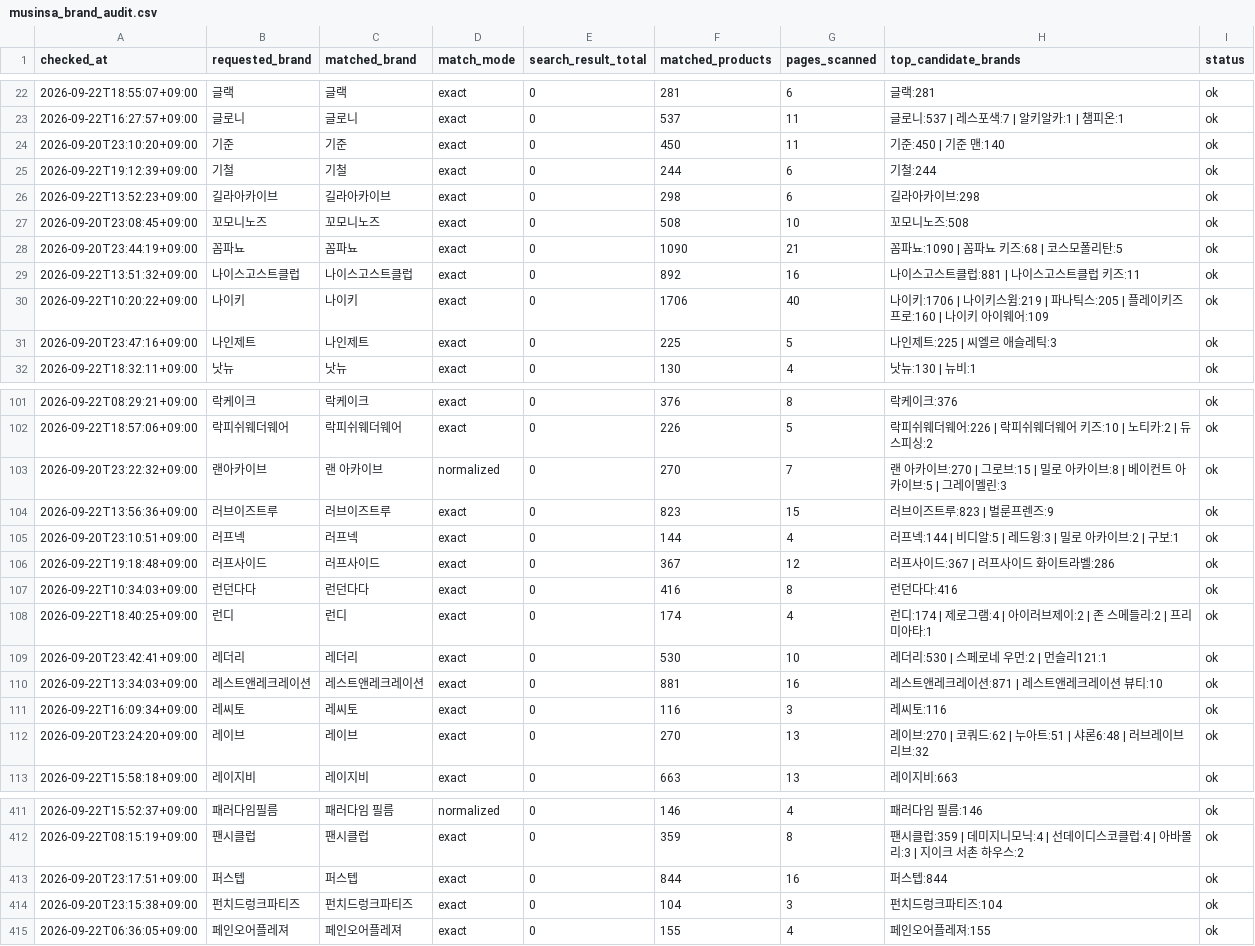
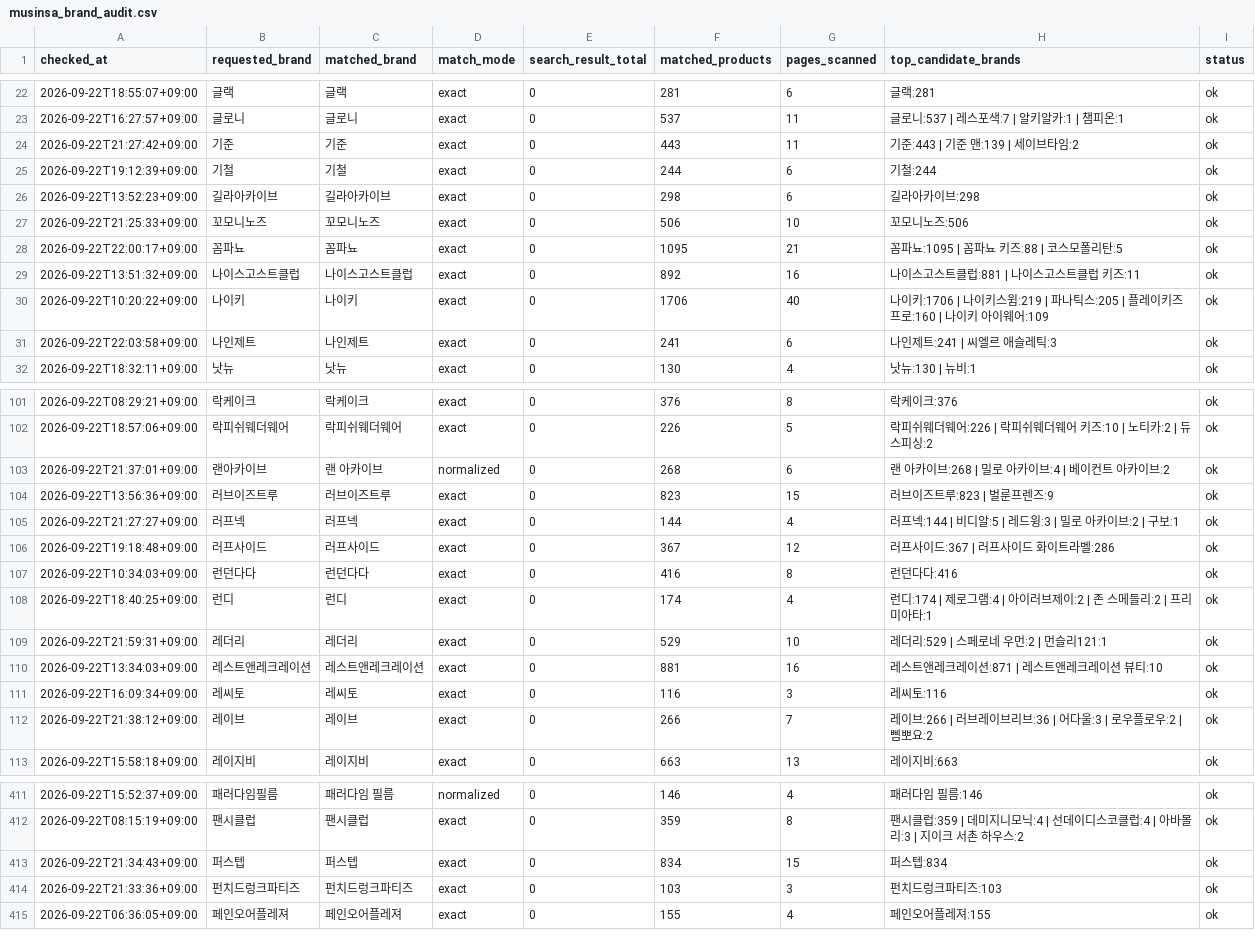
Before and after one commit to kwj-lab/-, a CSV file: musinsa_brand_audit.csv, drawn as a sheet; only a part is shown, gaps mark what is left out; the diff covers the shown part only.

```diff
--- a/musinsa_brand_audit.csv
+++ b/musinsa_brand_audit.csv
@@ -23,10 +23,10 @@
 2026-09-22T16:27:57+09:00,글로니,글로니,exact,0,537,11,글로니:537 | 레스포색:7 | 알키알카:1 | 챔피온:1,ok
-2026-09-20T23:10:20+09:00,기준,기준,exact,0,450,11,기준:450 | 기준 맨:140,ok
+2026-09-22T21:27:42+09:00,기준,기준,exact,0,443,11,기준:443 | 기준 맨:139 | 세이브타임:2,ok
 2026-09-22T19:12:39+09:00,기철,기철,exact,0,244,6,기철:244,ok
 2026-09-22T13:52:23+09:00,길라아카이브,길라아카이브,exact,0,298,6,길라아카이브:298,ok
-2026-09-20T23:08:45+09:00,꼬모니노즈,꼬모니노즈,exact,0,508,10,꼬모니노즈:508,ok
-2026-09-20T23:44:19+09:00,꼼파뇨,꼼파뇨,exact,0,1090,21,꼼파뇨:1090 | 꼼파뇨 키즈:68 | 코스모폴리탄:5,ok
+2026-09-22T21:25:33+09:00,꼬모니노즈,꼬모니노즈,exact,0,506,10,꼬모니노즈:506,ok
+2026-09-22T22:00:17+09:00,꼼파뇨,꼼파뇨,exact,0,1095,21,꼼파뇨:1095 | 꼼파뇨 키즈:88 | 코스모폴리탄:5,ok
 2026-09-22T13:51:32+09:00,나이스고스트클럽,나이스고스트클럽,exact,0,892,16,나이스고스트클럽:881 | 나이스고스트클럽 키즈:11,ok
 2026-09-22T10:20:22+09:00,나이키,나이키,exact,0,1706,40,나이키:1706 | 나이키스윔:219 | 파나틱스:205 | 플레이키즈프로:160 | 나이키 아이웨어:109,ok
-2026-09-20T23:47:16+09:00,나인제트,나인제트,exact,0,225,5,나인제트:225 | 씨엘르 애슬레틱:3,ok
+2026-09-22T22:03:58+09:00,나인제트,나인제트,exact,0,241,6,나인제트:241 | 씨엘르 애슬레틱:3,ok
 2026-09-22T18:32:11+09:00,낫뉴,낫뉴,exact,0,130,4,낫뉴:130 | 뉴비:1,ok
@@ -102,5 +102,5 @@
 2026-09-22T18:57:06+09:00,락피쉬웨더웨어,락피쉬웨더웨어,exact,0,226,5,락피쉬웨더웨어:226 | 락피쉬웨더웨어 키즈:10 | 노티카:2 | 듀스피싱:2,ok
-2026-09-20T23:22:32+09:00,랜아카이브,랜 아카이브,normalized,0,270,7,랜 아카이브:270 | 그로브:15 | 밀로 아카이브:8 | 베이컨트 아카이브:5 | 그레이멜린:3,ok
+2026-09-22T21:37:01+09:00,랜아카이브,랜 아카이브,normalized,0,268,6,랜 아카이브:268 | 밀로 아카이브:4 | 베이컨트 아카이브:2,ok
 2026-09-22T13:56:36+09:00,러브이즈트루,러브이즈트루,exact,0,823,15,러브이즈트루:823 | 벌룬프렌즈:9,ok
-2026-09-20T23:10:51+09:00,러프넥,러프넥,exact,0,144,4,러프넥:144 | 비디알:5 | 레드윙:3 | 밀로 아카이브:2 | 구보:1,ok
+2026-09-22T21:27:27+09:00,러프넥,러프넥,exact,0,144,4,러프넥:144 | 비디알:5 | 레드윙:3 | 밀로 아카이브:2 | 구보:1,ok
 2026-09-22T19:18:48+09:00,러프사이드,러프사이드,exact,0,367,12,러프사이드:367 | 러프사이드 화이트라벨:286,ok
@@ -108,6 +108,6 @@
 2026-09-22T18:40:25+09:00,런디,런디,exact,0,174,4,런디:174 | 제로그램:4 | 아이러브제이:2 | 존 스메들리:2 | 프리미아타:1,ok
-2026-09-20T23:42:41+09:00,레더리,레더리,exact,0,530,10,레더리:530 | 스페로네 우먼:2 | 먼슬리121:1,ok
+2026-09-22T21:59:31+09:00,레더리,레더리,exact,0,529,10,레더리:529 | 스페로네 우먼:2 | 먼슬리121:1,ok
 2026-09-22T13:34:03+09:00,레스트앤레크레이션,레스트앤레크레이션,exact,0,881,16,레스트앤레크레이션:871 | 레스트앤레크레이션 뷰티:10,ok
 2026-09-22T16:09:34+09:00,레씨토,레씨토,exact,0,116,3,레씨토:116,ok
-2026-09-20T23:24:20+09:00,레이브,레이브,exact,0,270,13,레이브:270 | 코쿼드:62 | 누아트:51 | 샤론6:48 | 러브레이브리브:32,ok
+2026-09-22T21:38:12+09:00,레이브,레이브,exact,0,266,7,레이브:266 | 러브레이브리브:36 | 어다울:3 | 로우플로우:2 | 삠뽀요:2,ok
 2026-09-22T15:58:18+09:00,레이지비,레이지비,exact,0,663,13,레이지비:663,ok
@@ -412,4 +412,4 @@
 2026-09-22T08:15:19+09:00,팬시클럽,팬시클럽,exact,0,359,8,팬시클럽:359 | 데미지니모닉:4 | 선데이디스코클럽:4 | 아바몰리:3 | 지이크 서촌 하우스:2,ok
-2026-09-20T23:17:51+09:00,퍼스텝,퍼스텝,exact,0,844,16,퍼스텝:844,ok
-2026-09-20T23:15:38+09:00,펀치드렁크파티즈,펀치드렁크파티즈,exact,0,104,3,펀치드렁크파티즈:104,ok
+2026-09-22T21:34:43+09:00,퍼스텝,퍼스텝,exact,0,834,15,퍼스텝:834,ok
+2026-09-22T21:33:36+09:00,펀치드렁크파티즈,펀치드렁크파티즈,exact,0,103,3,펀치드렁크파티즈:103,ok
 2026-09-22T06:36:05+09:00,페인오어플레져,페인오어플레져,exact,0,155,4,페인오어플레져:155,ok
```
Also changed, not shown: 135 edited cells elsewhere in this file, 2 other files.
